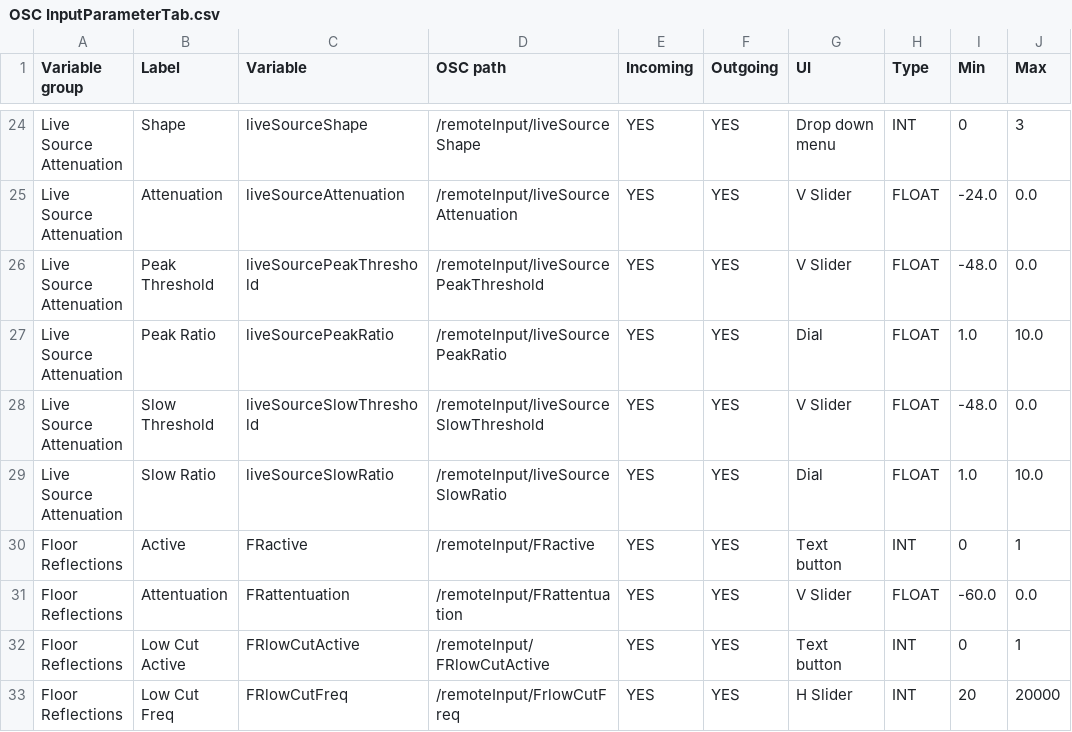
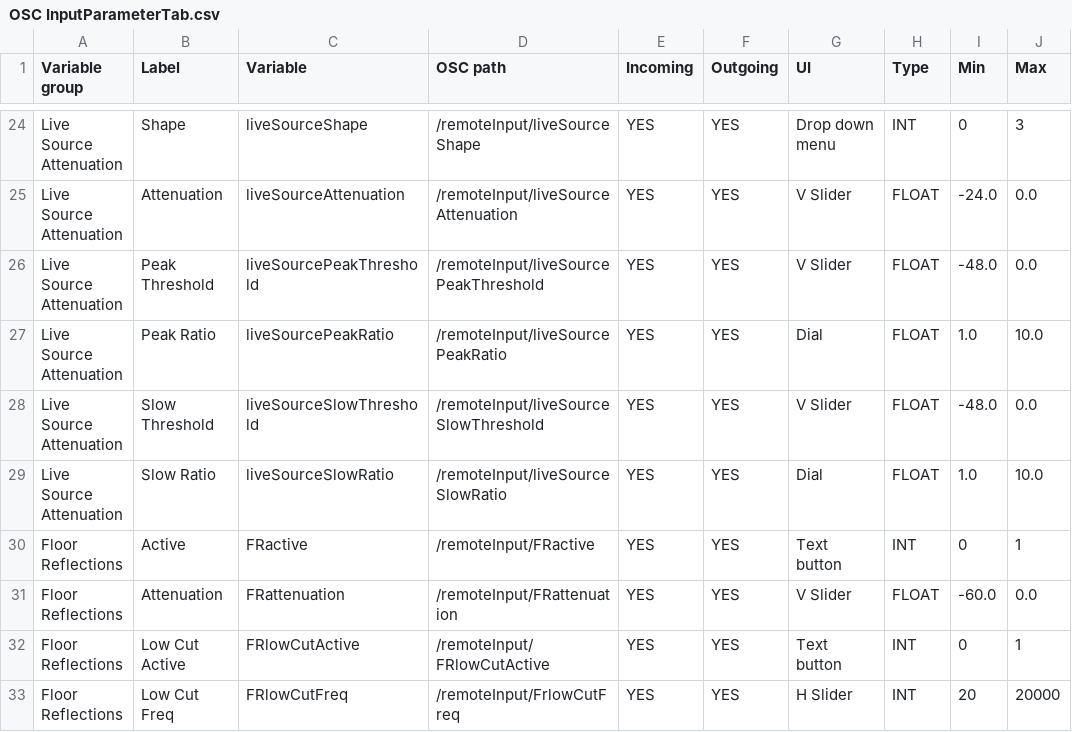
Before and after one commit to pob31/WFS_control_2, a CSV file: OSC InputParameterTab.csv, drawn as a sheet; only a part is shown, gaps mark what is left out; the diff names each change by its address in the sheet, - before the commit and + after, or states it on an @@ line.

Commit message:
OSC service functional. Display resizes on all devices (tablets and phones). Full coordinate system to display origin and positions of the markers. Secondary touch interaction added to markers. Input Parameter Tab has all parameters and OSC methods. TODO: Layout

```diff
--- a/OSC InputParameterTab.csv
+++ b/OSC InputParameterTab.csv
-B31 (Label): Attentuation
+B31 (Label): Attenuation
-C31 (Variable): FRattentuation
+C31 (Variable): FRattenuation
-D31 (OSC path): /remoteInput/FRattentuation
+D31 (OSC path): /remoteInput/FRattenuation
```
Also changed, not shown: 2 other files.
